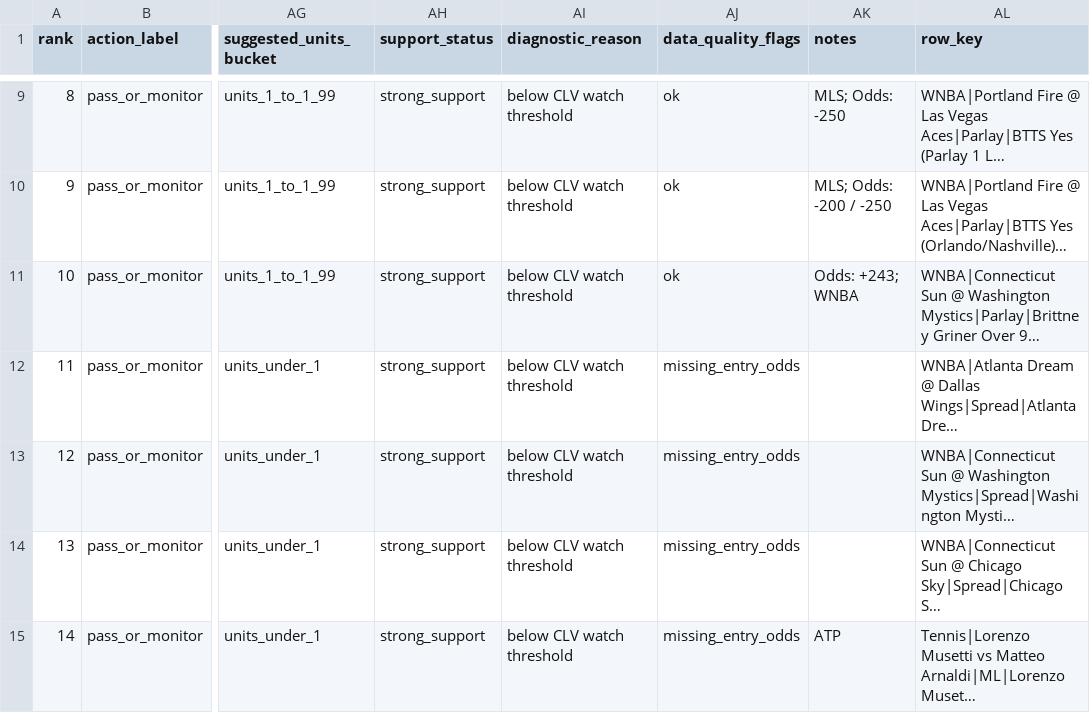
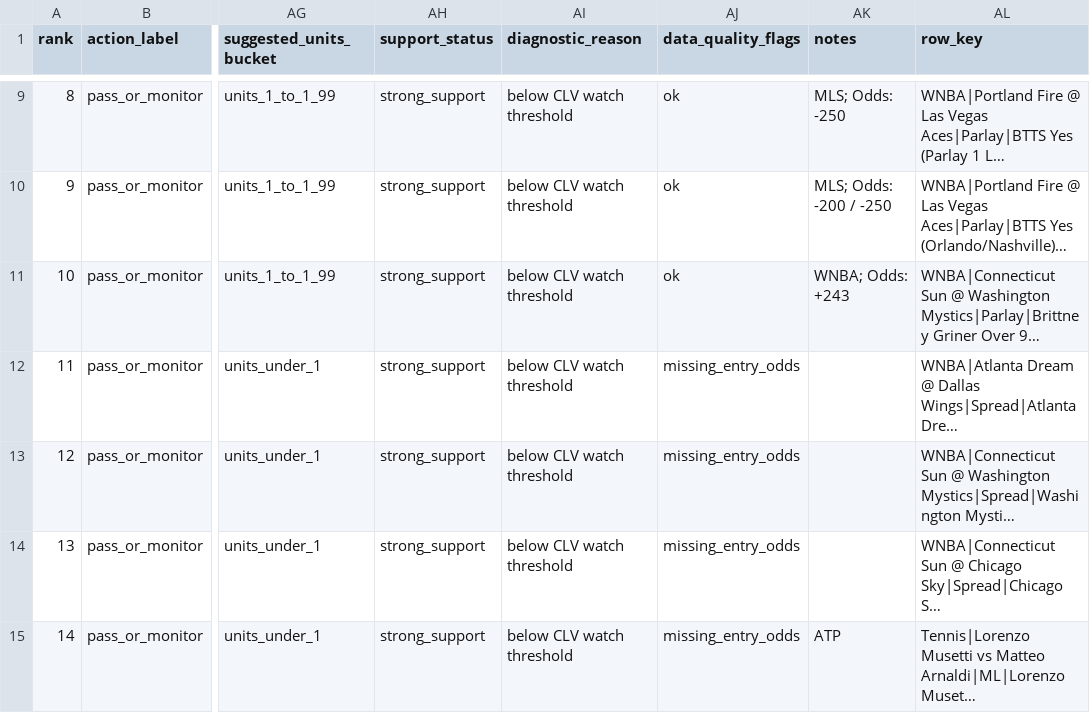
Before and after one commit to maomaocodes/clv-edge-desk, a CSV file: scored_consensus.csv, drawn as a sheet; only a part is shown, gaps mark what is left out; long unchanged cells end in …; the diff names each change by its address in the sheet, - before the commit and + after, or states it on an @@ line.

```diff
--- a/scored_consensus.csv
+++ b/scored_consensus.csv
-AK11 (notes): Odds: +243; WNBA
+AK11 (notes): WNBA; Odds: +243
```
Also changed, not shown: 3 other files.
